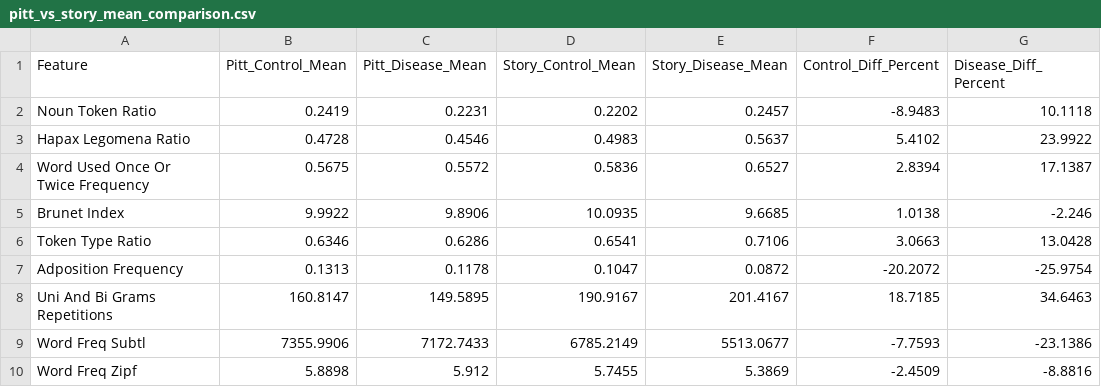
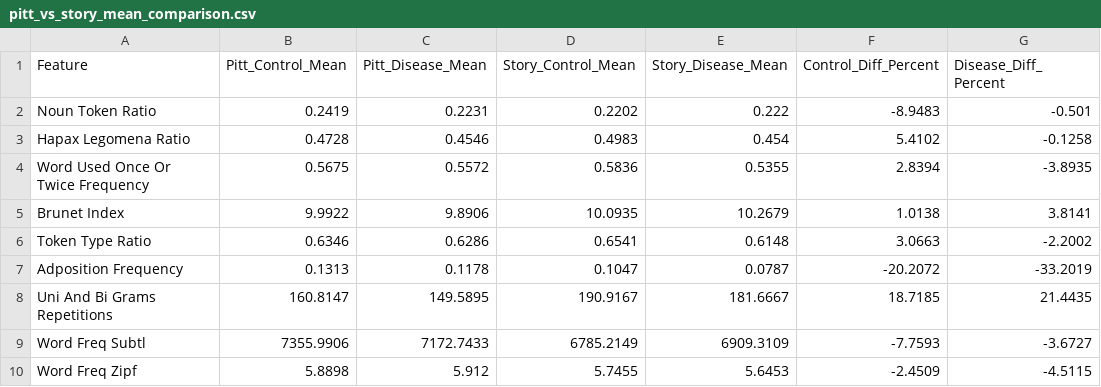
Before and after one commit to NetanelShalev/AD_LongitudinalDataGenerator, a CSV file: pitt vs story comprasions/pitt_vs_story_mean_comparison.csv, drawn as a sheet.

```diff
--- a/pitt vs story comprasions/pitt_vs_story_mean_comparison.csv
+++ b/pitt vs story comprasions/pitt_vs_story_mean_comparison.csv
@@ -1,10 +1,10 @@
 Feature,Pitt_Control_Mean,Pitt_Disease_Mean,Story_Control_Mean,Story_Disease_Mean,Control_Diff_Percent,Disease_Diff_Percent
-Noun Token Ratio,0.2419,0.2231,0.2202,0.2457,-8.9483,10.1118
-Hapax Legomena Ratio,0.4728,0.4546,0.4983,0.5637,5.4102,23.9922
-Word Used Once Or Twice Frequency,0.5675,0.5572,0.5836,0.6527,2.8394,17.1387
-Brunet Index,9.9922,9.8906,10.0935,9.6685,1.0138,-2.246
-Token Type Ratio,0.6346,0.6286,0.6541,0.7106,3.0663,13.0428
-Adposition Frequency,0.1313,0.1178,0.1047,0.0872,-20.2072,-25.9754
-Uni And Bi Grams Repetitions,160.8147,149.5895,190.9167,201.4167,18.7185,34.6463
-Word Freq Subtl,7355.9906,7172.7433,6785.2149,5513.0677,-7.7593,-23.1386
-Word Freq Zipf,5.8898,5.912,5.7455,5.3869,-2.4509,-8.8816
+Noun Token Ratio,0.2419,0.2231,0.2202,0.222,-8.9483,-0.501
+Hapax Legomena Ratio,0.4728,0.4546,0.4983,0.454,5.4102,-0.1258
+Word Used Once Or Twice Frequency,0.5675,0.5572,0.5836,0.5355,2.8394,-3.8935
+Brunet Index,9.9922,9.8906,10.0935,10.2679,1.0138,3.8141
+Token Type Ratio,0.6346,0.6286,0.6541,0.6148,3.0663,-2.2002
+Adposition Frequency,0.1313,0.1178,0.1047,0.0787,-20.2072,-33.2019
+Uni And Bi Grams Repetitions,160.8147,149.5895,190.9167,181.6667,18.7185,21.4435
+Word Freq Subtl,7355.9906,7172.7433,6785.2149,6909.3109,-7.7593,-3.6727
+Word Freq Zipf,5.8898,5.912,5.7455,5.6453,-2.4509,-4.5115
```
Also changed, not shown: pitt vs story comprasions/advanced_statistical_comparison_disease_groups.csv, pitt vs story comprasions/pitt_vs_story_disease_groups_statistical_comparison.csv, 6 other files.
